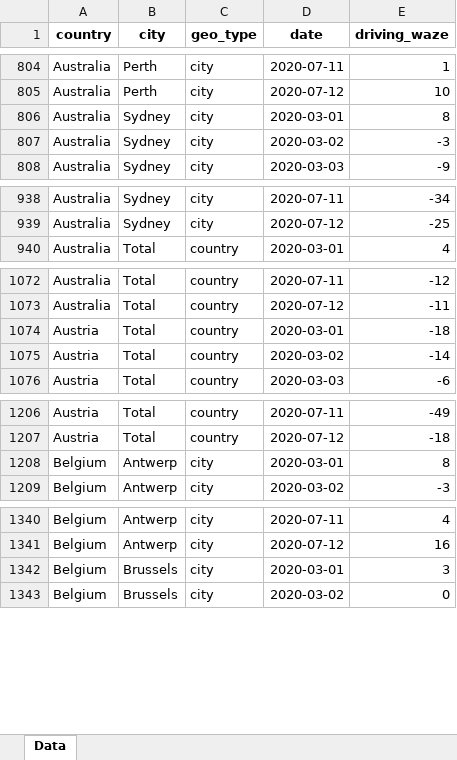
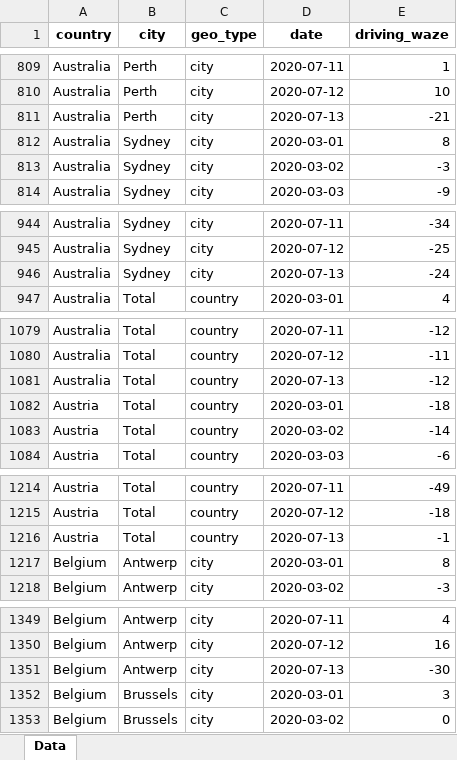
Before and after one commit to ActiveConclusion/COVID19_mobility, an Excel workbook: waze_reports/waze_mobility.xlsx, sheet Data, drawn as a sheet; only a part is shown, gaps mark what is left out; values as stored, in another font and other column widths than the file's, no borders; the diff covers the shown part only; the diff names each change by its address in the sheet, - before the commit and + after, or states it on an @@ line.

```diff
--- a/waze_reports/waze_mobility.xlsx (sheet Data)
+++ b/waze_reports/waze_mobility.xlsx (sheet Data)
+row 811: Australia | Perth | city | 2020-07-13 | -21
+row 946: Australia | Sydney | city | 2020-07-13 | -24
+row 1081: Australia | Total | country | 2020-07-13 | -12
+row 1216: Austria | Total | country | 2020-07-13 | -1
+row 1351: Belgium | Antwerp | city | 2020-07-13 | -30
```
Also changed, not shown: 179 added rows elsewhere in this sheet, 3 other files.
